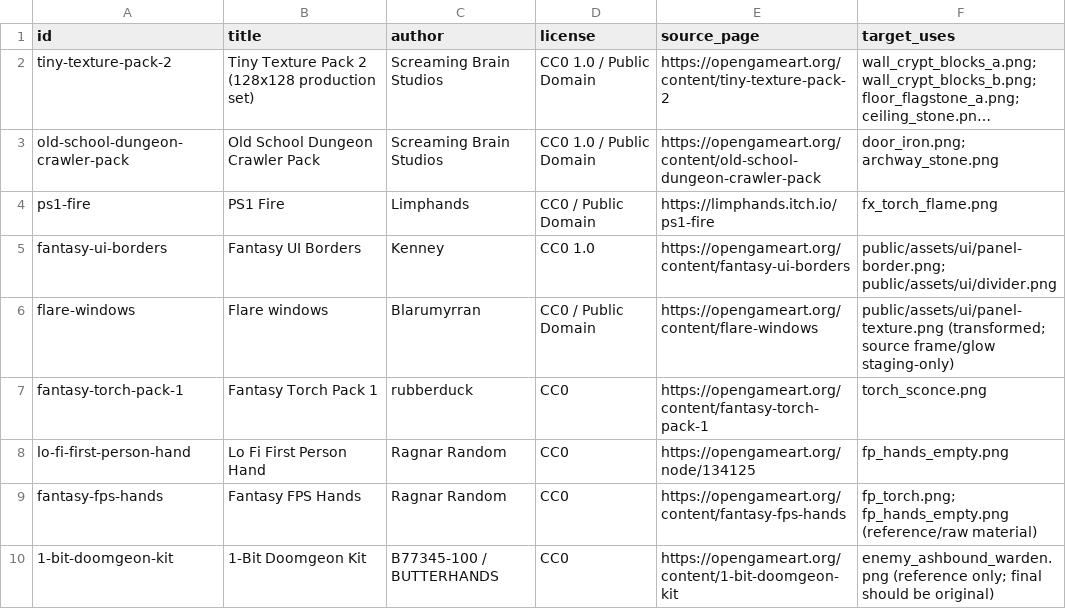
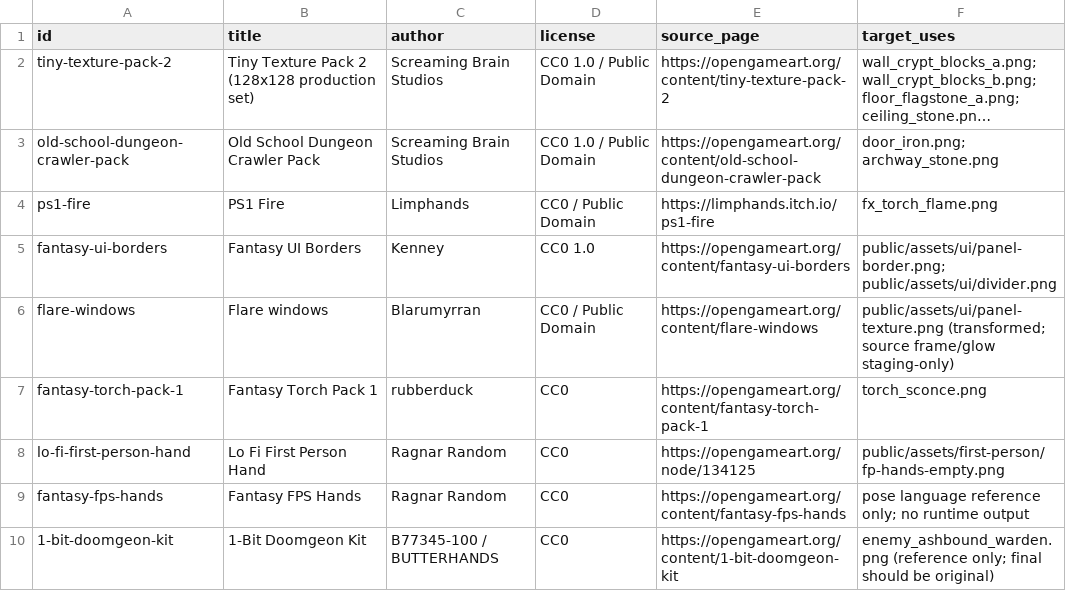
Before and after one commit to JackSmack1971/project-tarmin, a CSV file: project-tarmin-asset-source-downloader/SOURCE_MANIFEST.csv, drawn as a sheet; long unchanged cells end in ….

Commit message:
Add first-person hand presentation layer (#32)
Add first-person hand presentation layer

- promote the approved Lo Fi hand derivative with provenance
- resolve canonical equipment presentation metadata
- verify Chromium states and responsive visual evidence

```diff
--- a/project-tarmin-asset-source-downloader/SOURCE_MANIFEST.csv
+++ b/project-tarmin-asset-source-downloader/SOURCE_MANIFEST.csv
@@ -7,4 +7,4 @@ flare-windows,Flare windows,Blarumyrran,CC0 / Public Domain,https://opengameart.
 fantasy-torch-pack-1,Fantasy Torch Pack 1,rubberduck,CC0,https://opengameart.org/content/fantasy-torch-pack-1,torch_sconce.png
-lo-fi-first-person-hand,Lo Fi First Person Hand,Ragnar Random,CC0,https://opengameart.org/node/134125,fp_hands_empty.png
-fantasy-fps-hands,Fantasy FPS Hands,Ragnar Random,CC0,https://opengameart.org/content/fantasy-fps-hands,fp_torch.png; fp_hands_empty.png (reference/raw material)
+lo-fi-first-person-hand,Lo Fi First Person Hand,Ragnar Random,CC0,https://opengameart.org/node/134125,public/assets/first-person/fp-hands-empty.png
+fantasy-fps-hands,Fantasy FPS Hands,Ragnar Random,CC0,https://opengameart.org/content/fantasy-fps-hands,pose language reference only; no runtime output
 1-bit-doomgeon-kit,1-Bit Doomgeon Kit,B77345-100 / BUTTERHANDS,CC0,https://opengameart.org/content/1-bit-doomgeon-kit,enemy_ashbound_warden.png (reference only; final should be original)
```
Also changed, not shown: 21 other files.
